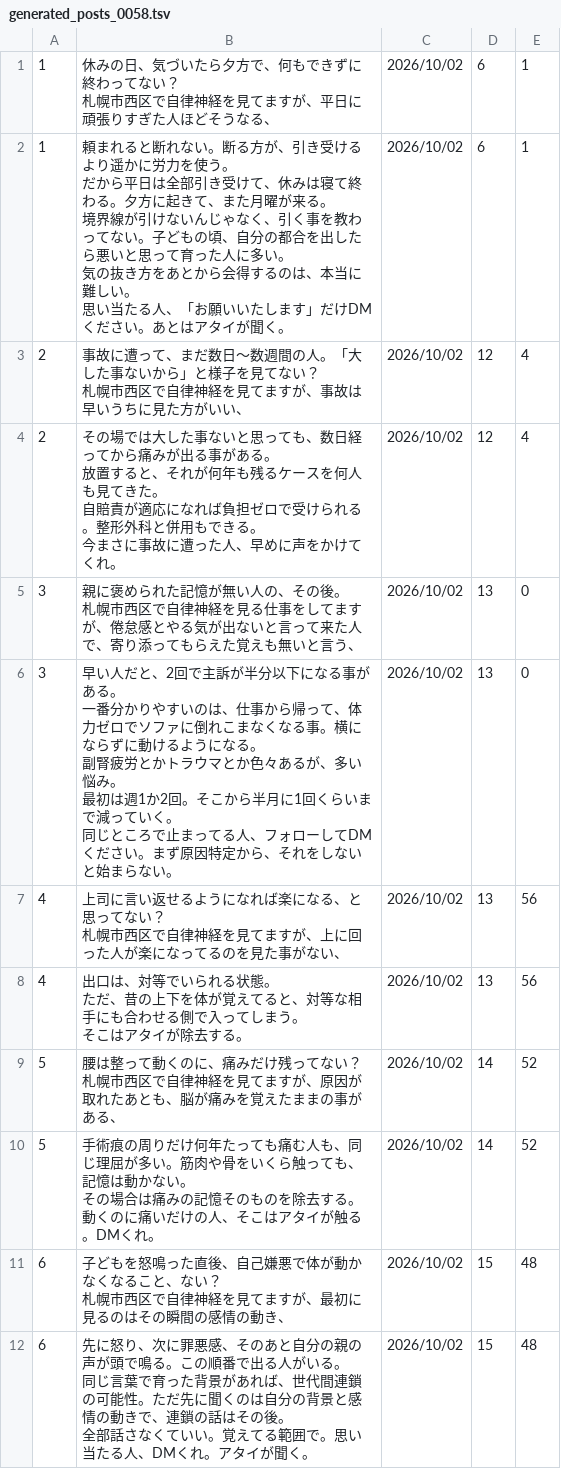
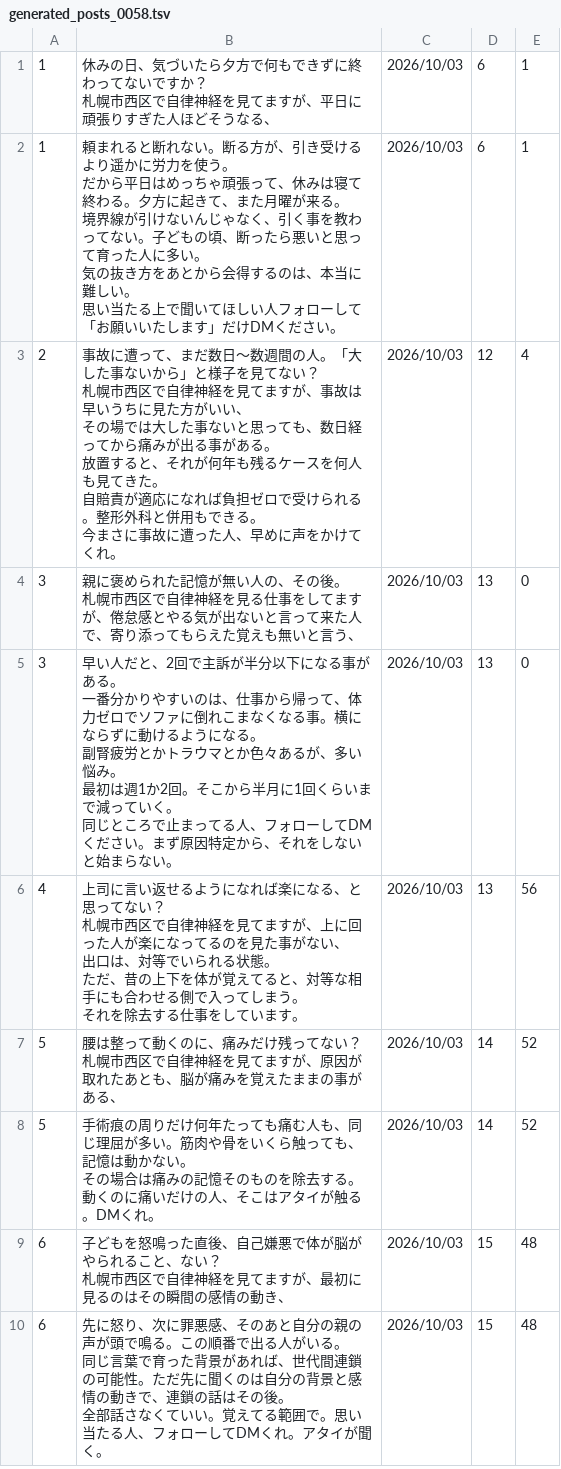
Before and after one commit to polo0782/polo0782, a TSV file: postgen/generated/generated_posts_0058.tsv, drawn as a sheet; only a part is shown; the diff covers the shown part only.

```diff
--- a/postgen/generated/generated_posts_0058.tsv
+++ b/postgen/generated/generated_posts_0058.tsv
@@ -1,49 +1,51 @@
-1	"休みの日、気づいたら夕方で、何もできずに終わってない？
-
-札幌市西区で自律神経を見てますが、平日に頑張りすぎた人ほどそうなる、"	2026/10/02	6	1
-1	"頼まれると断れない。断る方が、引き受けるより遥かに労力を使う。
-だから平日は全部引き受けて、休みは寝て終わる。夕方に起きて、また月曜が来る。
-
-境界線が引けないんじゃなく、引く事を教わってない。子どもの頃、自分の都合を出したら悪いと思って育った人に多い。
-気の抜き方をあとから会得するのは、本当に難しい。
-
-思い当たる人、「お願いいたします」だけDMください。あとはアタイが聞く。"	2026/10/02	6	1
-2	"事故に遭って、まだ数日〜数週間の人。「大した事ないから」と様子を見てない？
-
-札幌市西区で自律神経を見てますが、事故は早いうちに見た方がいい、"	2026/10/02	12	4
-2	"その場では大した事ないと思っても、数日経ってから痛みが出る事がある。
-放置すると、それが何年も残るケースを何人も見てきた。
-
-自賠責が適応になれば負担ゼロで受けられる。整形外科と併用もできる。
-
-今まさに事故に遭った人、早めに声をかけてくれ。"	2026/10/02	12	4
-3	"親に褒められた記憶が無い人の、その後。
-
-札幌市西区で自律神経を見る仕事をしてますが、倦怠感とやる気が出ないと言って来た人で、寄り添ってもらえた覚えも無いと言う、"	2026/10/02	13	0
-3	"早い人だと、2回で主訴が半分以下になる事がある。
-一番分かりやすいのは、仕事から帰って、体力ゼロでソファに倒れこまなくなる事。横にならずに動けるようになる。
-
-副腎疲労とかトラウマとか色々あるが、多い悩み。
-最初は週1か2回。そこから半月に1回くらいまで減っていく。
-
-同じところで止まってる人、フォローしてDMください。まず原因特定から、それをしないと始まらない。"	2026/10/02	13	0
-4	"上司に言い返せるようになれば楽になる、と思ってない？
-
-札幌市西区で自律神経を見てますが、上に回った人が楽になってるのを見た事がない、"	2026/10/02	13	56
-4	"出口は、対等でいられる状態。
-ただ、昔の上下を体が覚えてると、対等な相手にも合わせる側で入ってしまう。
-
-そこはアタイが除去する。"	2026/10/02	13	56
-5	"腰は整って動くのに、痛みだけ残ってない？
-
-札幌市西区で自律神経を見てますが、原因が取れたあとも、脳が痛みを覚えたままの事がある、"	2026/10/02	14	52
-5	"手術痕の周りだけ何年たっても痛む人も、同じ理屈が多い。筋肉や骨をいくら触っても、記憶は動かない。
-
-その場合は痛みの記憶そのものを除去する。動くのに痛いだけの人、そこはアタイが触る。DMくれ。"	2026/10/02	14	52
-6	"子どもを怒鳴った直後、自己嫌悪で体が動かなくなること、ない？
-
-札幌市西区で自律神経を見てますが、最初に見るのはその瞬間の感情の動き、"	2026/10/02	15	48
-6	"先に怒り、次に罪悪感、そのあと自分の親の声が頭で鳴る。この順番で出る人がいる。
-
-同じ言葉で育った背景があれば、世代間連鎖の可能性。ただ先に聞くのは自分の背景と感情の動きで、連鎖の話はその後。
-全部話さなくていい。覚えてる範囲で。思い当たる人、DMくれ。アタイが聞く。"	2026/10/02	15	48
+1	"休みの日、気づいたら夕方で何もできずに終わってないですか？
+
+札幌市西区で自律神経を見てますが、平日に頑張りすぎた人ほどそうなる、"	2026/10/03	6	1
+1	"頼まれると断れない。断る方が、引き受けるより遥かに労力を使う。
+だから平日はめっちゃ頑張って、休みは寝て終わる。夕方に起きて、また月曜が来る。
+
+境界線が引けないんじゃなく、引く事を教わってない。子どもの頃、断ったら悪いと思って育った人に多い。
+気の抜き方をあとから会得するのは、本当に難しい。
+
+思い当たる上で聞いてほしい人フォローして「お願いいたします」だけDMください。"	2026/10/03	6	1
+2	"事故に遭って、まだ数日〜数週間の人。「大した事ないから」と様子を見てない？
+
+札幌市西区で自律神経を見てますが、事故は早いうちに見た方がいい、
+
+その場では大した事ないと思っても、数日経ってから痛みが出る事がある。
+放置すると、それが何年も残るケースを何人も見てきた。
+
+自賠責が適応になれば負担ゼロで受けられる。整形外科と併用もできる。
+
+今まさに事故に遭った人、早めに声をかけてくれ。"	2026/10/03	12	4
+3	"親に褒められた記憶が無い人の、その後。
+
+札幌市西区で自律神経を見る仕事をしてますが、倦怠感とやる気が出ないと言って来た人で、寄り添ってもらえた覚えも無いと言う、"	2026/10/03	13	0
+3	"早い人だと、2回で主訴が半分以下になる事がある。
+一番分かりやすいのは、仕事から帰って、体力ゼロでソファに倒れこまなくなる事。横にならずに動けるようになる。
+
+副腎疲労とかトラウマとか色々あるが、多い悩み。
+最初は週1か2回。そこから半月に1回くらいまで減っていく。
+
+同じところで止まってる人、フォローしてDMください。まず原因特定から、それをしないと始まらない。"	2026/10/03	13	0
+4	"上司に言い返せるようになれば楽になる、と思ってない？
+
+札幌市西区で自律神経を見てますが、上に回った人が楽になってるのを見た事がない、
+
+出口は、対等でいられる状態。
+ただ、昔の上下を体が覚えてると、対等な相手にも合わせる側で入ってしまう。
+
+それを除去する仕事をしています。"	2026/10/03	13	56
+5	"腰は整って動くのに、痛みだけ残ってない？
+
+札幌市西区で自律神経を見てますが、原因が取れたあとも、脳が痛みを覚えたままの事がある、"	2026/10/03	14	52
+5	"手術痕の周りだけ何年たっても痛む人も、同じ理屈が多い。筋肉や骨をいくら触っても、記憶は動かない。
+
+その場合は痛みの記憶そのものを除去する。動くのに痛いだけの人、そこはアタイが触る。DMくれ。"	2026/10/03	14	52
+6	"子どもを怒鳴った直後、自己嫌悪で体が脳がやられること、ない？
+
+札幌市西区で自律神経を見てますが、最初に見るのはその瞬間の感情の動き、"	2026/10/03	15	48
+6	"先に怒り、次に罪悪感、そのあと自分の親の声が頭で鳴る。この順番で出る人がいる。
+
+同じ言葉で育った背景があれば、世代間連鎖の可能性。ただ先に聞くのは自分の背景と感情の動きで、連鎖の話はその後。
+全部話さなくていい。覚えてる範囲で。思い当たる人、フォローしてDMくれ。アタイが聞く。"	2026/10/03	15	48
```
Also changed, not shown: 1 removed row and 15 edited cells elsewhere in this file, 4 other files.
